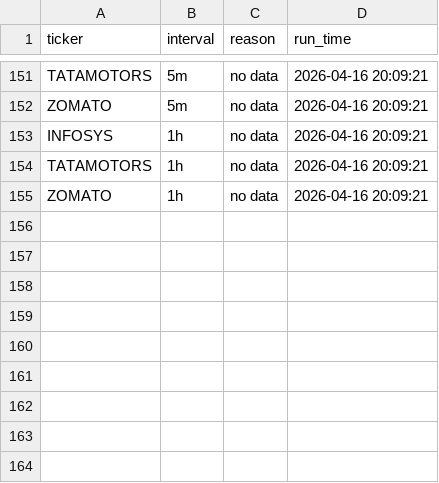
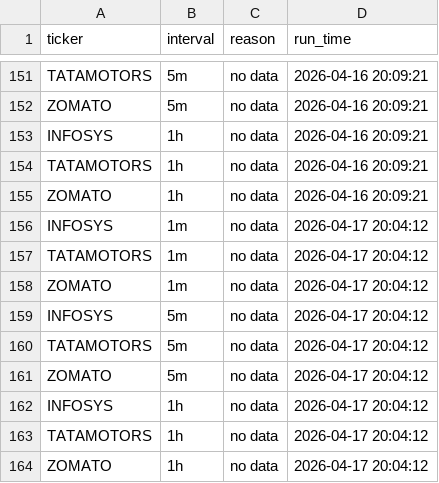
Before and after one commit to TusharQLab/market-data, a CSV file: data/skipped_tickers.csv, drawn as a sheet; only a part is shown, gaps mark what is left out.

```diff
--- a/data/skipped_tickers.csv
+++ b/data/skipped_tickers.csv
@@ -155 +155,10 @@ TATAMOTORS,1h,no data,2026-04-16 20:09:21
 ZOMATO,1h,no data,2026-04-16 20:09:21
+INFOSYS,1m,no data,2026-04-17 20:04:12
+TATAMOTORS,1m,no data,2026-04-17 20:04:12
+ZOMATO,1m,no data,2026-04-17 20:04:12
+INFOSYS,5m,no data,2026-04-17 20:04:12
+TATAMOTORS,5m,no data,2026-04-17 20:04:12
+ZOMATO,5m,no data,2026-04-17 20:04:12
+INFOSYS,1h,no data,2026-04-17 20:04:12
+TATAMOTORS,1h,no data,2026-04-17 20:04:12
+ZOMATO,1h,no data,2026-04-17 20:04:12
```
Also changed, not shown: 1 other file.
